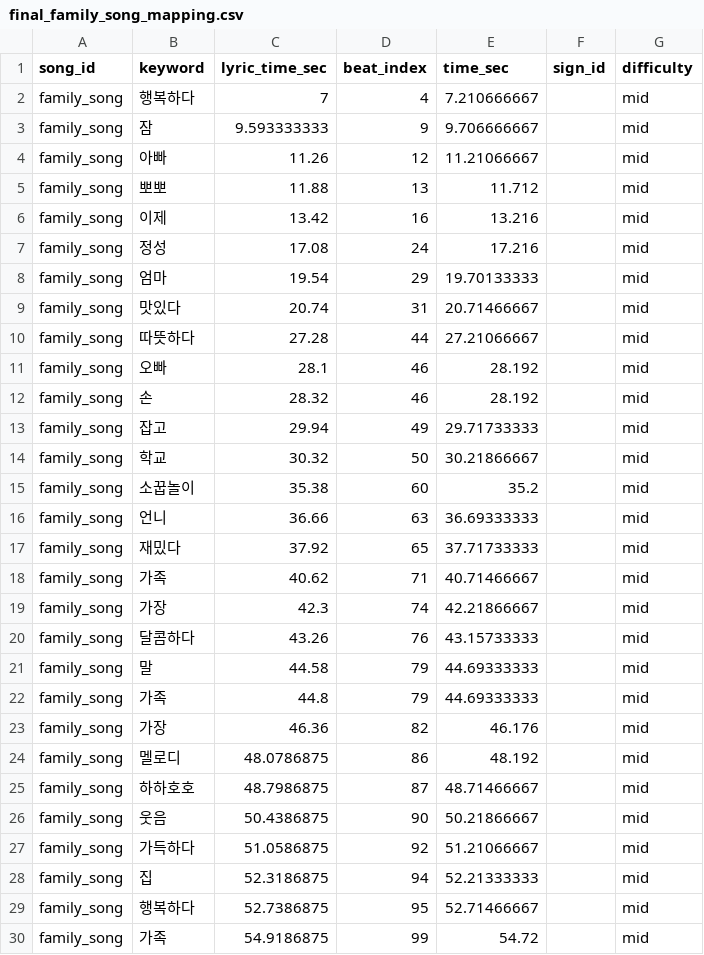
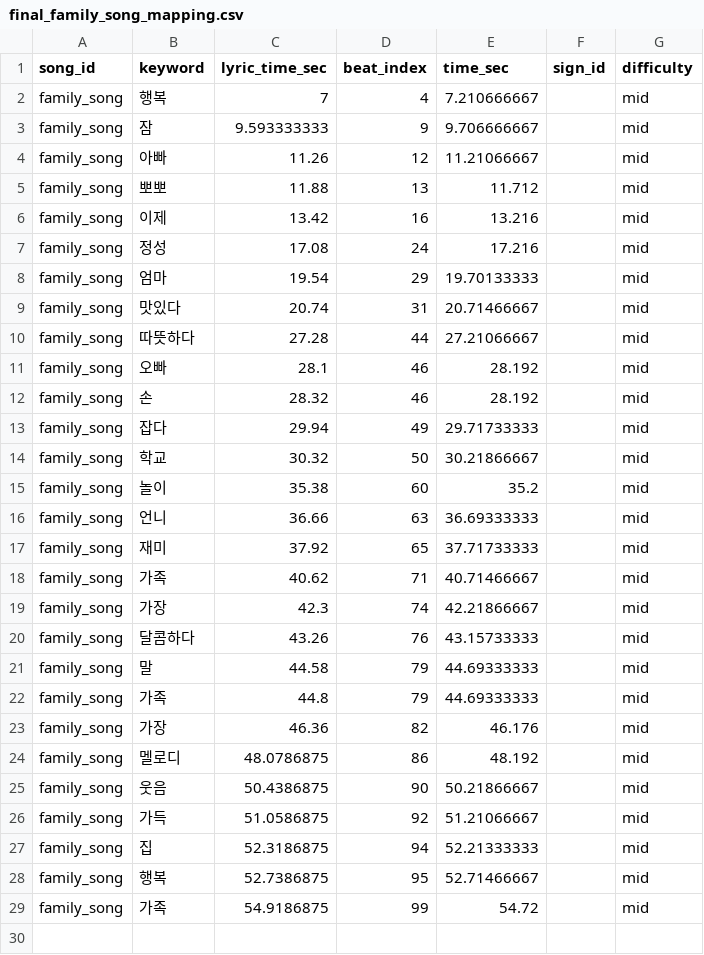
Before and after one commit to flying-adventure/SignSong-project, a CSV file: rhytm-nlp/output/mapping/final_mapping_table(after postprocess)/final_family_song_mapping.csv, drawn as a sheet.

Commit message:
[fix]: restore keyword format on mapping tables

```diff
--- a/rhytm-nlp/output/mapping/final_mapping_table(after postprocess)/final_family_song_mapping.csv
+++ b/rhytm-nlp/output/mapping/final_mapping_table(after postprocess)/final_family_song_mapping.csv
@@ -1,3 +1,3 @@
 song_id,keyword,lyric_time_sec,beat_index,time_sec,sign_id,difficulty
-family_song,행복하다,7,4,7.210666667,,mid
+family_song,행복,7,4,7.210666667,,mid
 family_song,잠,9.593333333,9,9.706666667,,mid
@@ -12,7 +12,7 @@ family_song,오빠,28.1,46,28.192,,mid
 family_song,손,28.32,46,28.192,,mid
-family_song,잡고,29.94,49,29.71733333,,mid
+family_song,잡다,29.94,49,29.71733333,,mid
 family_song,학교,30.32,50,30.21866667,,mid
-family_song,소꿉놀이,35.38,60,35.2,,mid
+family_song,놀이,35.38,60,35.2,,mid
 family_song,언니,36.66,63,36.69333333,,mid
-family_song,재밌다,37.92,65,37.71733333,,mid
+family_song,재미,37.92,65,37.71733333,,mid
 family_song,가족,40.62,71,40.71466667,,mid
@@ -24,7 +24,6 @@ family_song,가장,46.36,82,46.176,,mid
 family_song,멜로디,48.0786875,86,48.192,,mid
-family_song,하하호호,48.7986875,87,48.71466667,,mid
 family_song,웃음,50.4386875,90,50.21866667,,mid
-family_song,가득하다,51.0586875,92,51.21066667,,mid
+family_song,가득,51.0586875,92,51.21066667,,mid
 family_song,집,52.3186875,94,52.21333333,,mid
-family_song,행복하다,52.7386875,95,52.71466667,,mid
+family_song,행복,52.7386875,95,52.71466667,,mid
 family_song,가족,54.9186875,99,54.72,,mid
```
Also changed, not shown: rhytm-nlp/output/mapping/final_mapping_table(after postprocess)/final_boat_song_mapping.csv, rhytm-nlp/output/mapping/final_mapping_table(after postprocess)/final_dreamlovehope_song_mapping.csv.
